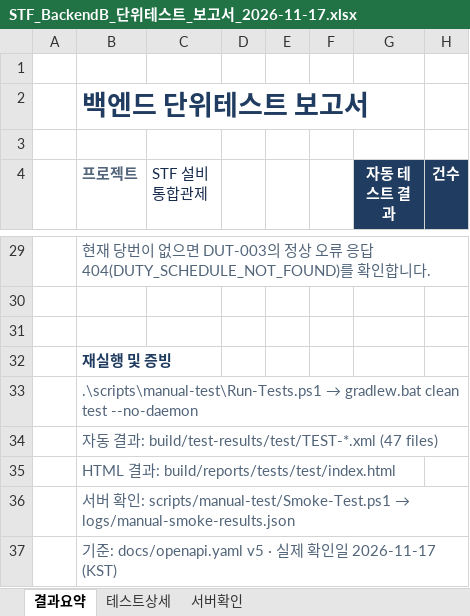
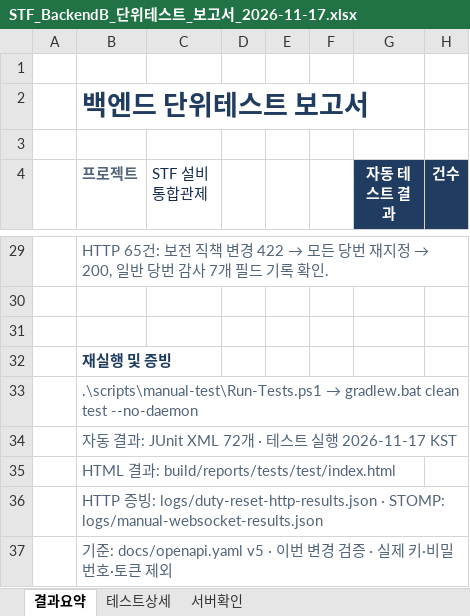
Before and after one commit to CHDevJ/SFaaS-Backend, an Excel workbook: docs/test-reports/STF_BackendB_단위테스트_보고서_2026-11-17.xlsx, sheet 결과요약, drawn as a sheet; only a part is shown, gaps mark what is left out; values as stored, in another font and other column widths than the file's, no borders; the diff covers the shown part only; the diff names each change by its address in the sheet, - before the commit and + after, or states it on an @@ line.

Commit message:
feat(backend-b): audit duty changes and password reset deliveries

```diff
--- a/docs/test-reports/STF_BackendB_단위테스트_보고서_2026-11-17.xlsx (sheet 결과요약)
+++ b/docs/test-reports/STF_BackendB_단위테스트_보고서_2026-11-17.xlsx (sheet 결과요약)
@@ B29 (프로젝트): 현재 당번이 없으면 DUT-003의 정상 오류 응답 404(DUTY_SCHEDULE_NOT_FOUND)를 확인합니다. → HTTP 65건: 보전 직책 변경 422 → 모든 당번 재지정 → 200, 일반 당번 감사 7개 필드 기록 확인. @@
-B34 (프로젝트): …과: build/test-results/test/TEST-*.xml (47 files)
+B34 (프로젝트): …과: JUnit XML 72개 · 테스트 실행 2026-11-17 KST
@@ B36 (프로젝트): 서버 확인: scripts/manual-test/Smoke-Test.ps1 → logs/manual-smoke-results.json → HTTP 증빙: logs/duty-reset-http-results.json · STOMP: logs/manual-websocket-results.json @@
-B37 (프로젝트): …v5 · 실제 확인일 2026-11-17 (KST)
+B37 (프로젝트): …v5 · 이번 변경 검증 · 실제 키·비밀번호·토큰 제외
```
Also changed, not shown: 20 edited cells elsewhere in this sheet, sheet 테스트상세, sheet 서버확인, formulas that keep their value, 21 other files.
